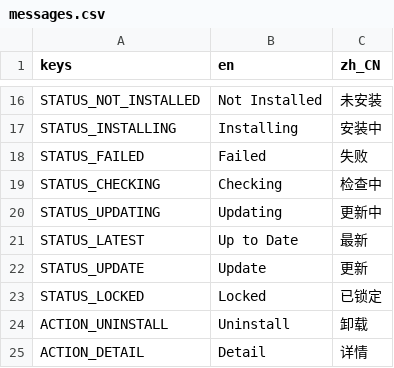
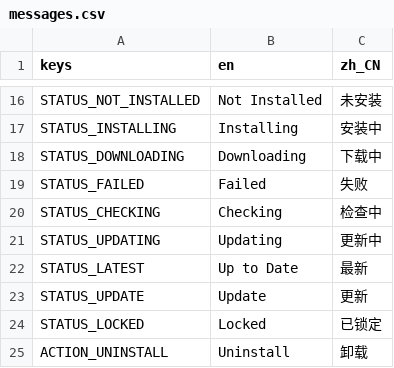
Before and after one commit to huzz-open/gd-plug-plus, a CSV file: addons/gd-plug-plus/translations/messages.csv, drawn as a sheet; only a part is shown, gaps mark what is left out; the shorter side is filled out with more unchanged rows; the diff names each change by its address in the sheet, - before the commit and + after, or states it on an @@ line.

Commit message:
Enhance AddonManager and ReleaseManager with download progress tracking
Added a download progress bar to the AddonManager UI, allowing users to visualize download status. Implemented a new signal in ReleaseManager to emit download progress updates, and connected it to the UI for real-time feedback. Updated translations to include a new status for downloading. Adjusted column widths in PlugUIConstants for better layout.

```diff
--- a/addons/gd-plug-plus/translations/messages.csv
+++ b/addons/gd-plug-plus/translations/messages.csv
+row 18: STATUS_DOWNLOADING | Downloading | 下载中
```
Also changed, not shown: 3 other files.
